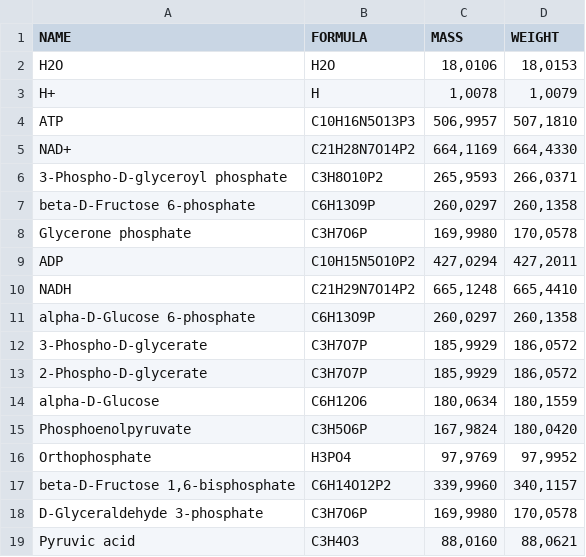
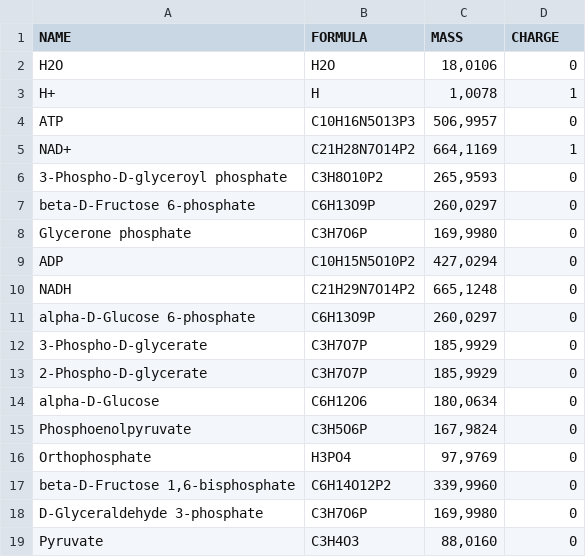
Before and after one commit to gibbslab/minval, a CSV file: inst/ChemData.csv, drawn as a sheet.

```diff
--- a/inst/ChemData.csv
+++ b/inst/ChemData.csv
@@ -1,19 +1,19 @@
-NAME;FORMULA;MASS;WEIGHT
-H2O;H2O;18,0106;18,0153
-H+;H;1,0078;1,0079
-ATP;C10H16N5O13P3;506,9957;507,1810
-NAD+;C21H28N7O14P2;664,1169;664,4330
-3-Phospho-D-glyceroyl phosphate;C3H8O10P2;265,9593;266,0371
-beta-D-Fructose 6-phosphate;C6H13O9P;260,0297;260,1358
-Glycerone phosphate;C3H7O6P;169,9980;170,0578
-ADP;C10H15N5O10P2;427,0294;427,2011
-NADH;C21H29N7O14P2;665,1248;665,4410
-alpha-D-Glucose 6-phosphate;C6H13O9P;260,0297;260,1358
-3-Phospho-D-glycerate;C3H7O7P;185,9929;186,0572
-2-Phospho-D-glycerate;C3H7O7P;185,9929;186,0572
-alpha-D-Glucose;C6H12O6;180,0634;180,1559
-Phosphoenolpyruvate;C3H5O6P;167,9824;180,0420
-Orthophosphate;H3PO4;97,9769;97,9952
-beta-D-Fructose 1,6-bisphosphate;C6H14O12P2;339,9960;340,1157
-D-Glyceraldehyde 3-phosphate;C3H7O6P;169,9980;170,0578
-Pyruvic acid;C3H4O3;88,0160;88,0621
+NAME;FORMULA;MASS;CHARGE
+H2O;H2O;18,0106;0
+H+;H;1,0078;1
+ATP;C10H16N5O13P3;506,9957;0
+NAD+;C21H28N7O14P2;664,1169;1
+3-Phospho-D-glyceroyl phosphate;C3H8O10P2;265,9593;0
+beta-D-Fructose 6-phosphate;C6H13O9P;260,0297;0
+Glycerone phosphate;C3H7O6P;169,9980;0
+ADP;C10H15N5O10P2;427,0294;0
+NADH;C21H29N7O14P2;665,1248;0
+alpha-D-Glucose 6-phosphate;C6H13O9P;260,0297;0
+3-Phospho-D-glycerate;C3H7O7P;185,9929;0
+2-Phospho-D-glycerate;C3H7O7P;185,9929;0
+alpha-D-Glucose;C6H12O6;180,0634;0
+Phosphoenolpyruvate;C3H5O6P;167,9824;0
+Orthophosphate;H3PO4;97,9769;0
+beta-D-Fructose 1,6-bisphosphate;C6H14O12P2;339,9960;0
+D-Glyceraldehyde 3-phosphate;C3H7O6P;169,9980;0
+Pyruvate;C3H4O3;88,0160;0
```
Also changed, not shown: 1 other file.
